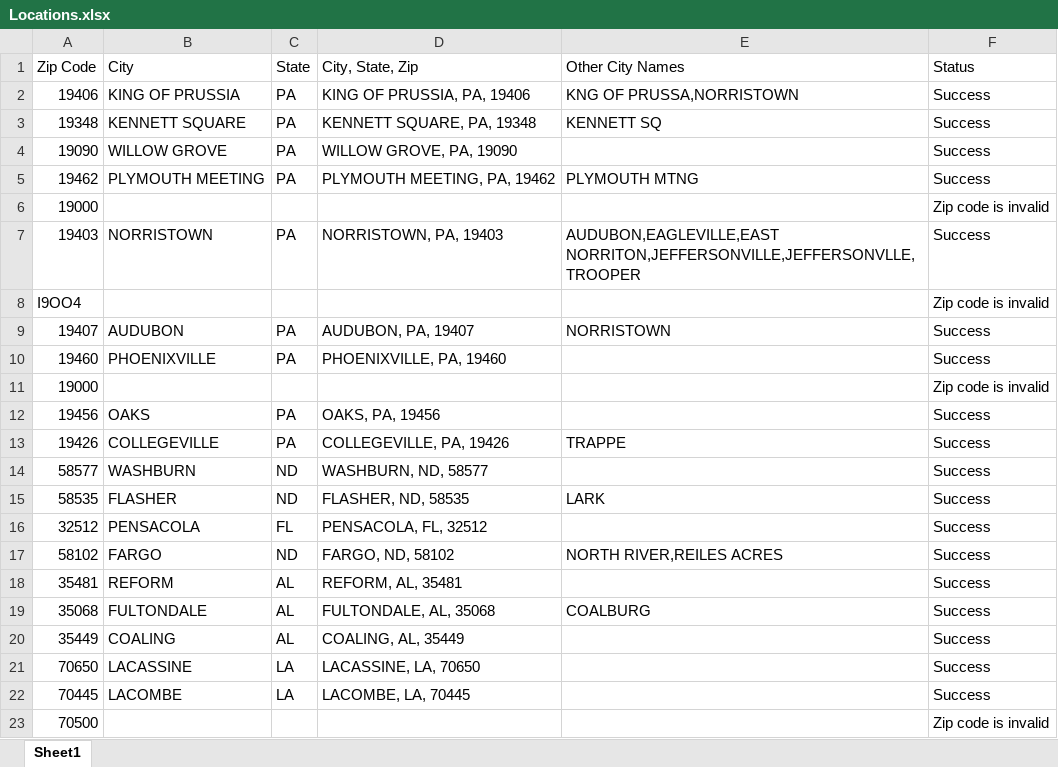
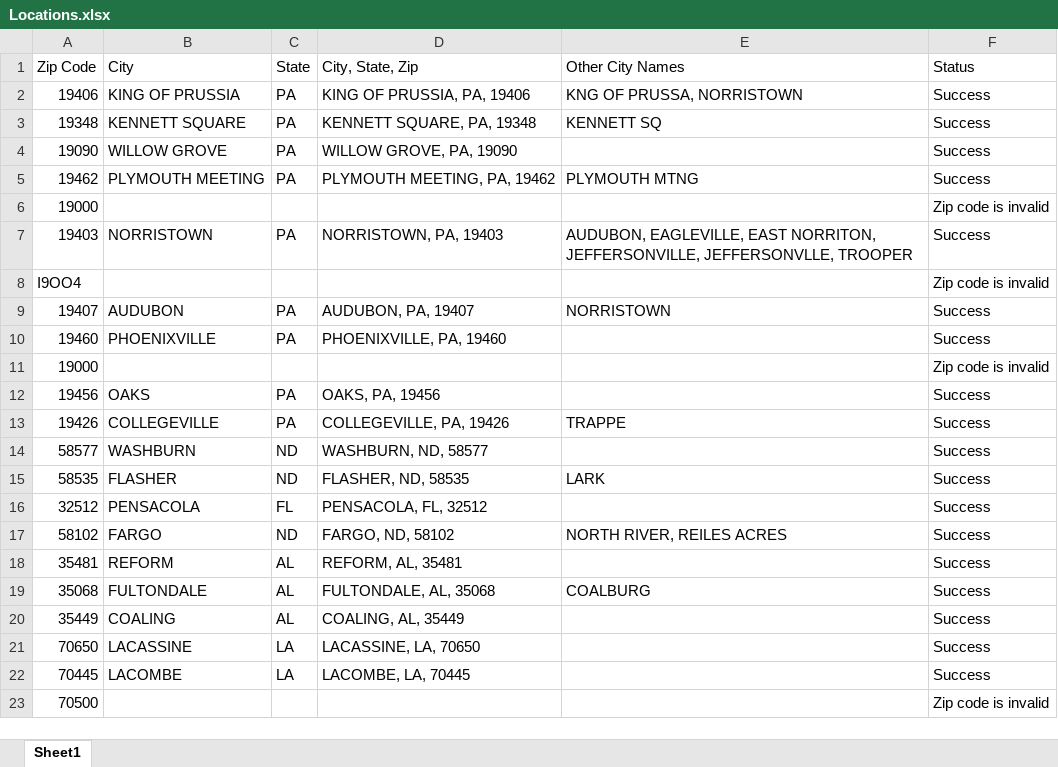
Before and after one commit to TraeCoker/UiPath-MockPOC-ZipCodeLookup, an Excel workbook: Locations/Locations.xlsx, sheet Sheet1, drawn as a sheet; values as stored, in another font and other column widths than the file's, no borders; the diff names each change by its address in the sheet, - before the commit and + after, or states it on an @@ line.

```diff
--- a/Locations/Locations.xlsx (sheet Sheet1)
+++ b/Locations/Locations.xlsx (sheet Sheet1)
-E2 (Other City Names): KNG OF PRUSSA,NORRISTOWN
+E2 (Other City Names): KNG OF PRUSSA, NORRISTOWN
-E7 (Other City Names): AUDUBON,EAGLEVILLE,EAST NORRITON,JEFFERSONVILLE,JEFFERSONVLLE,TROOPER
+E7 (Other City Names): AUDUBON, EAGLEVILLE, EAST NORRITON, JEFFERSONVILLE, JEFFERSONVLLE, TROOPER
-E17 (Other City Names): NORTH RIVER,REILES ACRES
+E17 (Other City Names): NORTH RIVER, REILES ACRES
```
Also changed, not shown: 4 other files.
